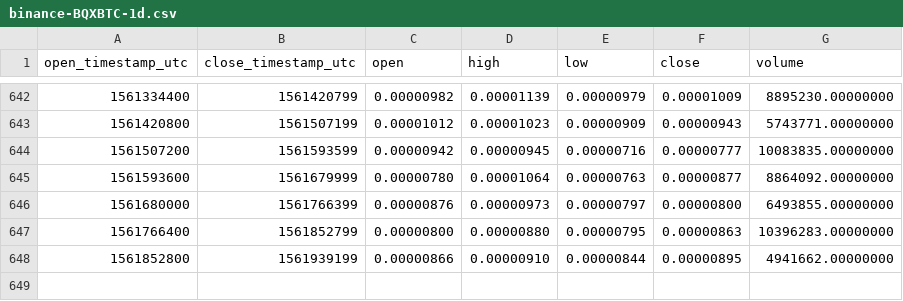
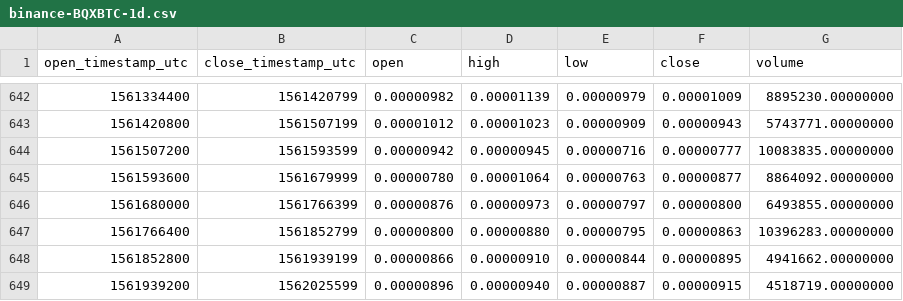
Before and after one commit to cryptobigbro/binance-BQXBTC, a CSV file: binance-BQXBTC-1d.csv, drawn as a sheet; only a part is shown, gaps mark what is left out.

Commit message:
Update OHLCV data.

```diff
--- a/binance-BQXBTC-1d.csv
+++ b/binance-BQXBTC-1d.csv
@@ -648 +648,2 @@ open_timestamp_utc,close_timestamp_utc,open,high,low,close,volume
 1561852800,1561939199,0.00000866,0.00000910,0.00000844,0.00000895,4941662.00000000
+1561939200,1562025599,0.00000896,0.00000940,0.00000887,0.00000915,4518719.00000000
```
Also changed, not shown: 1 other file.
